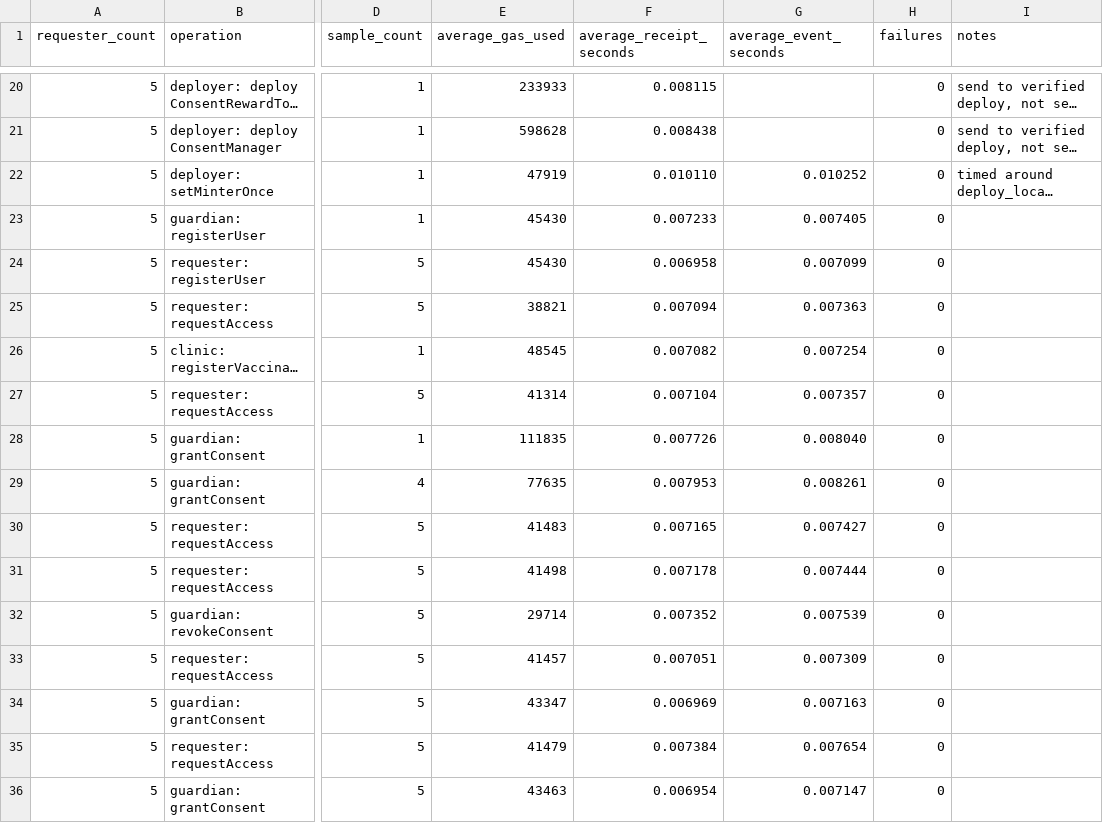
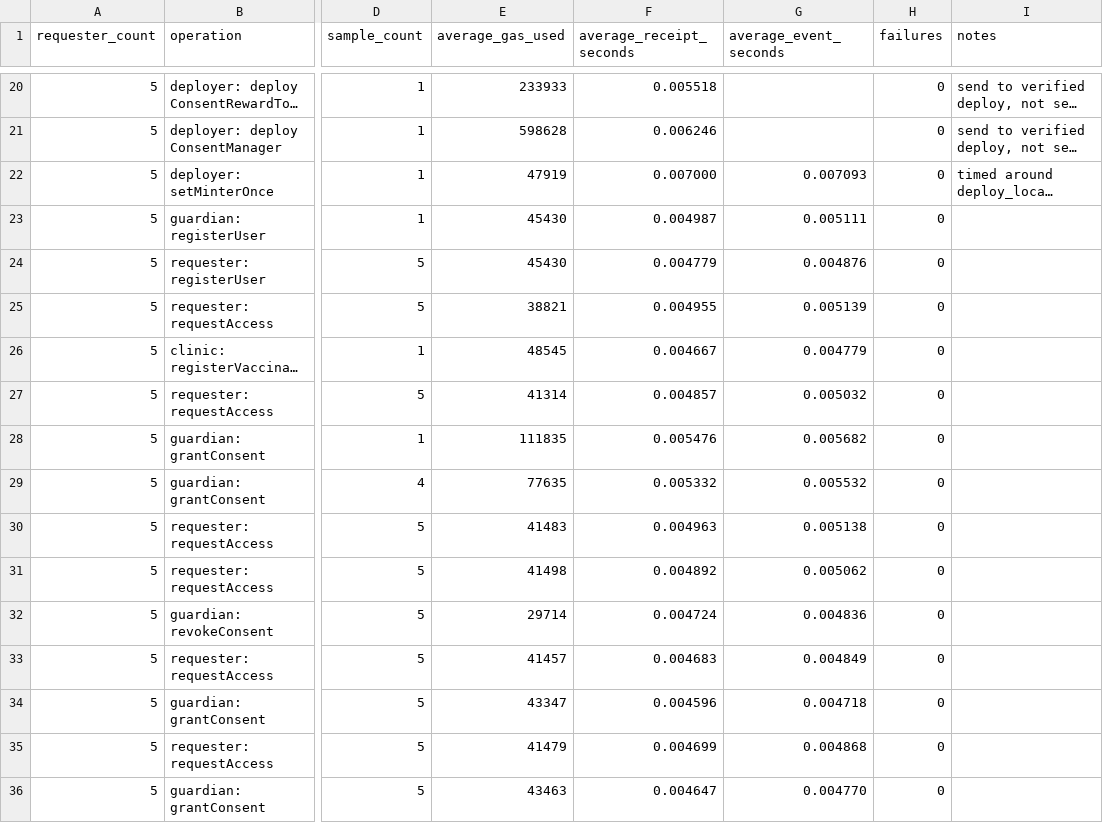
Before and after one commit to Rasto712/blockchains_vaccination_project, a CSV file: evaluation/results/timing_results.csv, drawn as a sheet; only a part is shown, gaps mark what is left out; long unchanged cells end in …; the diff covers the shown part only; the diff names each change by its address in the sheet, - before the commit and + after, or states it on an @@ line.

```diff
--- a/evaluation/results/timing_results.csv
+++ b/evaluation/results/timing_results.csv
-F20 (average_receipt_seconds): 0.008115
+F20 (average_receipt_seconds): 0.005518
-F21 (average_receipt_seconds): 0.008438
+F21 (average_receipt_seconds): 0.006246
-F22 (average_receipt_seconds): 0.010110
+F22 (average_receipt_seconds): 0.007000
-G22 (average_event_seconds): 0.010252
+G22 (average_event_seconds): 0.007093
-F23 (average_receipt_seconds): 0.007233
+F23 (average_receipt_seconds): 0.004987
-G23 (average_event_seconds): 0.007405
+G23 (average_event_seconds): 0.005111
-F24 (average_receipt_seconds): 0.006958
+F24 (average_receipt_seconds): 0.004779
-G24 (average_event_seconds): 0.007099
+G24 (average_event_seconds): 0.004876
-F25 (average_receipt_seconds): 0.007094
+F25 (average_receipt_seconds): 0.004955
-G25 (average_event_seconds): 0.007363
+G25 (average_event_seconds): 0.005139
-F26 (average_receipt_seconds): 0.007082
+F26 (average_receipt_seconds): 0.004667
-G26 (average_event_seconds): 0.007254
+G26 (average_event_seconds): 0.004779
-F27 (average_receipt_seconds): 0.007104
+F27 (average_receipt_seconds): 0.004857
-G27 (average_event_seconds): 0.007357
+G27 (average_event_seconds): 0.005032
-F28 (average_receipt_seconds): 0.007726
+F28 (average_receipt_seconds): 0.005476
-G28 (average_event_seconds): 0.008040
+G28 (average_event_seconds): 0.005682
-F29 (average_receipt_seconds): 0.007953
+F29 (average_receipt_seconds): 0.005332
-G29 (average_event_seconds): 0.008261
+G29 (average_event_seconds): 0.005532
-F30 (average_receipt_seconds): 0.007165
+F30 (average_receipt_seconds): 0.004963
-G30 (average_event_seconds): 0.007427
+G30 (average_event_seconds): 0.005138
-F31 (average_receipt_seconds): 0.007178
+F31 (average_receipt_seconds): 0.004892
-G31 (average_event_seconds): 0.007444
+G31 (average_event_seconds): 0.005062
-F32 (average_receipt_seconds): 0.007352
+F32 (average_receipt_seconds): 0.004724
-G32 (average_event_seconds): 0.007539
+G32 (average_event_seconds): 0.004836
-F33 (average_receipt_seconds): 0.007051
+F33 (average_receipt_seconds): 0.004683
-G33 (average_event_seconds): 0.007309
+G33 (average_event_seconds): 0.004849
-F34 (average_receipt_seconds): 0.006969
+F34 (average_receipt_seconds): 0.004596
-G34 (average_event_seconds): 0.007163
+G34 (average_event_seconds): 0.004718
-F35 (average_receipt_seconds): 0.007384
+F35 (average_receipt_seconds): 0.004699
-G35 (average_event_seconds): 0.007654
+G35 (average_event_seconds): 0.004868
-F36 (average_receipt_seconds): 0.006954
+F36 (average_receipt_seconds): 0.004647
-G36 (average_event_seconds): 0.007147
+G36 (average_event_seconds): 0.004770
```
Also changed, not shown: 65 edited cells elsewhere in this file, evaluation/results/solidity_test_results.csv, evaluation/results/test_results.csv, 2 other files.
